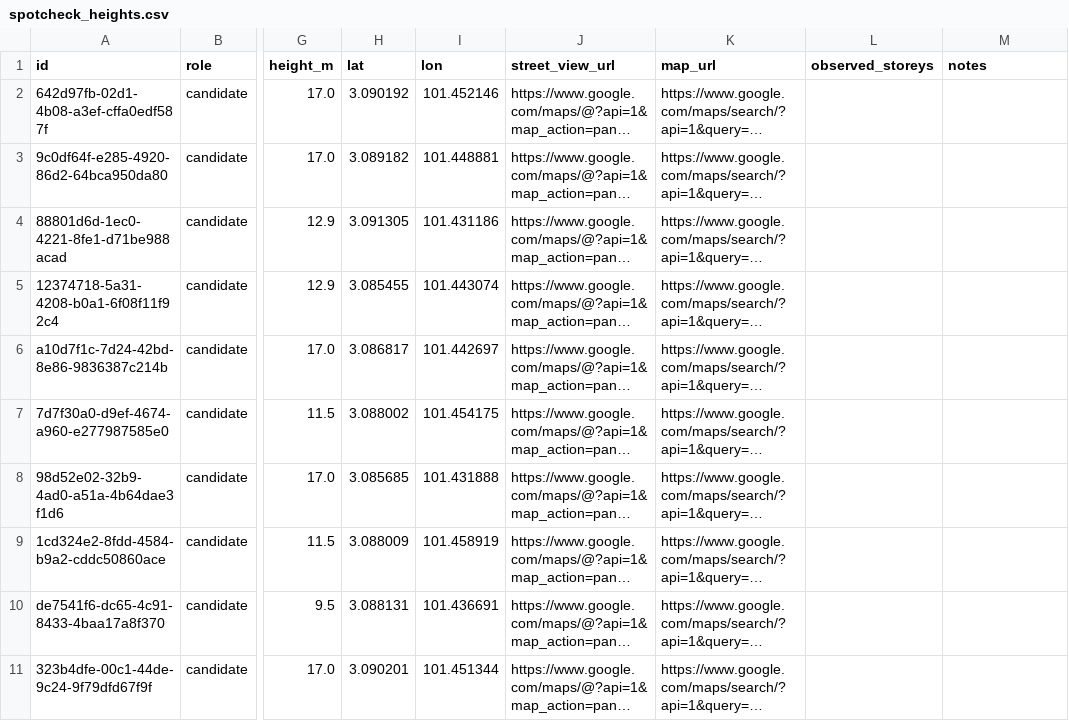
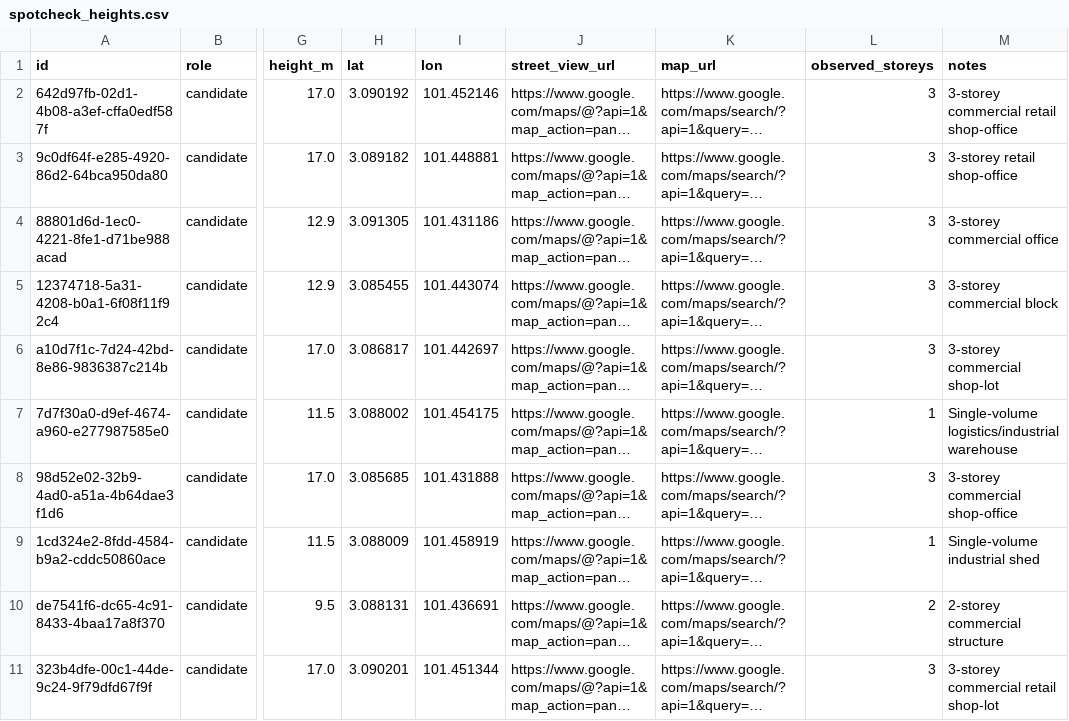
Before and after one commit to cheunglokkwan-design/simeDarby, a CSV file: data/processed/bandar-bukit-raja/spotcheck_heights.csv, drawn as a sheet; only a part is shown, gaps mark what is left out; long unchanged cells end in …; the diff covers the shown part only; the diff names each change by its address in the sheet, - before the commit and + after, or states it on an @@ line.

```diff
--- a/data/processed/bandar-bukit-raja/spotcheck_heights.csv
+++ b/data/processed/bandar-bukit-raja/spotcheck_heights.csv
-L2:L6 (observed_storeys): (empty)
+L2:L6 (observed_storeys): 3
-M2 (notes): (empty)
+M2 (notes): 3-storey commercial retail shop-office
-M3 (notes): (empty)
+M3 (notes): 3-storey retail shop-office
-M4 (notes): (empty)
+M4 (notes): 3-storey commercial office
-M5 (notes): (empty)
+M5 (notes): 3-storey commercial block
-M6 (notes): (empty)
+M6 (notes): 3-storey commercial shop-lot
-L7 (observed_storeys): (empty)
+L7 (observed_storeys): 1
-M7 (notes): (empty)
+M7 (notes): Single-volume logistics/industrial warehouse
-L8 (observed_storeys): (empty)
+L8 (observed_storeys): 3
-M8 (notes): (empty)
+M8 (notes): 3-storey commercial shop-office
-L9 (observed_storeys): (empty)
+L9 (observed_storeys): 1
-M9 (notes): (empty)
+M9 (notes): Single-volume industrial shed
-L10 (observed_storeys): (empty)
+L10 (observed_storeys): 2
-M10 (notes): (empty)
+M10 (notes): 2-storey commercial structure
-L11 (observed_storeys): (empty)
+L11 (observed_storeys): 3
-M11 (notes): (empty)
+M11 (notes): 3-storey commercial retail shop-lot
```
Also changed, not shown: 20 edited cells elsewhere in this file, data/processed/ara-damansara/spotcheck_heights.csv, data/processed/ara-damansara/validation_sheet.csv, 7 other files.
